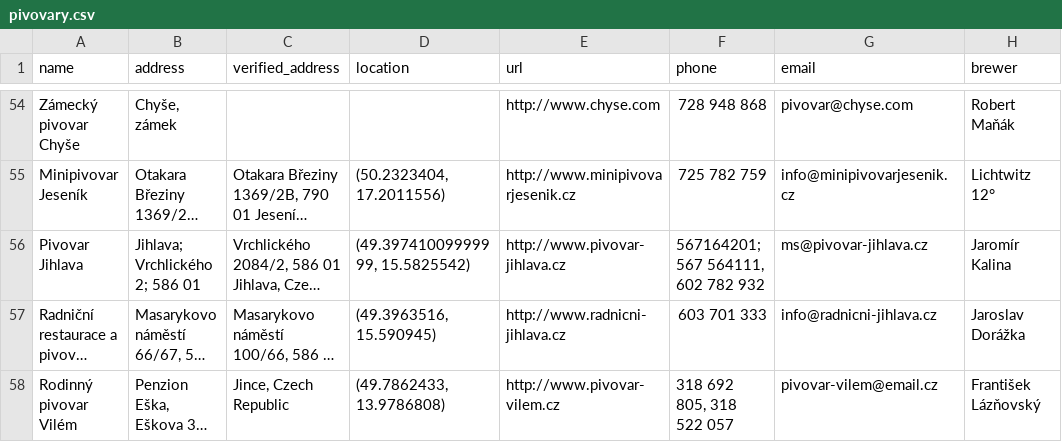
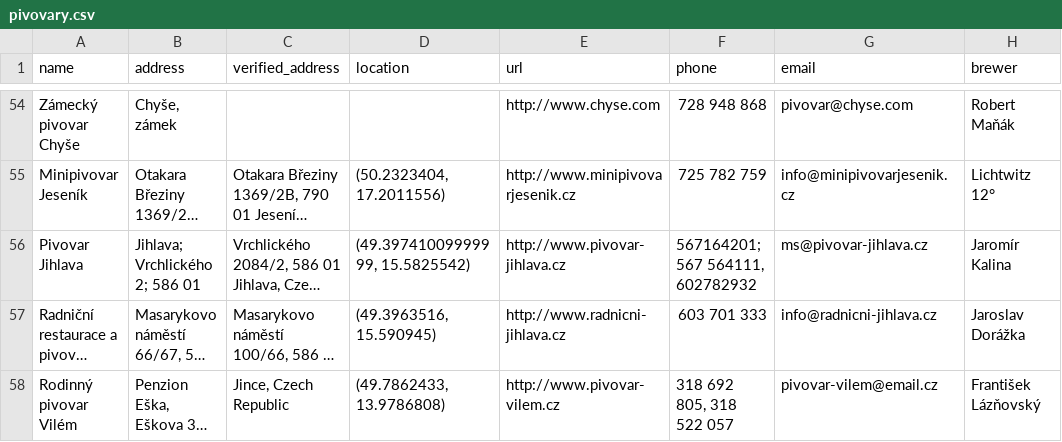
Before and after one commit to izderadicka/myplaces, a CSV file: myplaces/test_cases/pivovary.csv, drawn as a sheet; only a part is shown, gaps mark what is left out; long unchanged cells end in …; the diff names each change by its address in the sheet, - before the commit and + after, or states it on an @@ line.

Commit message:
Fixed some tests

```diff
--- a/myplaces/test_cases/pivovary.csv
+++ b/myplaces/test_cases/pivovary.csv
-F56 (phone): 567164201; 567 564111, 602 782 932
+F56 (phone): 567164201; 567 564111, 602782932
```
Also changed, not shown: 6 other files.
